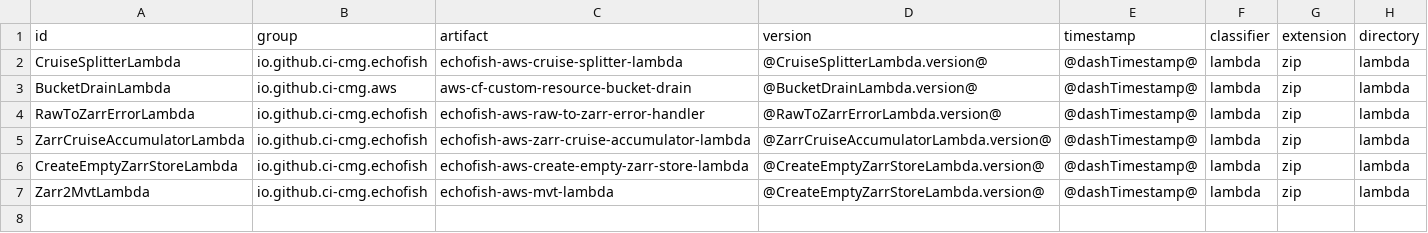
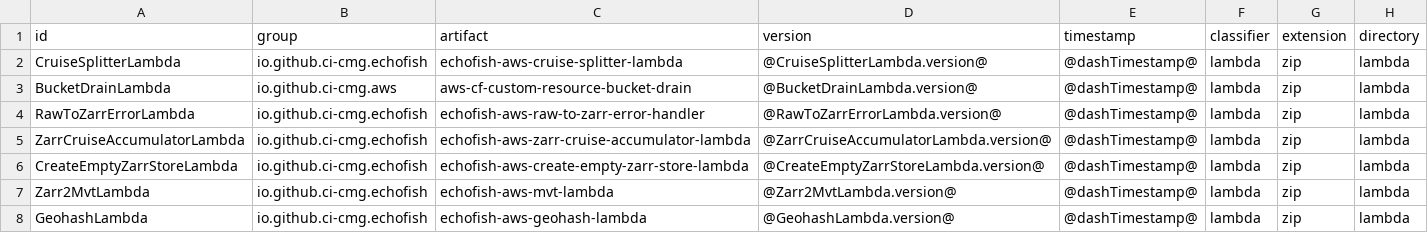
Before and after one commit to CI-CMG/echofish-aws-cloudformation, a CSV file: echofish-aws-cloudformation/resources/resources.csv, drawn as a sheet.

Commit message:
generate geohash

```diff
--- a/echofish-aws-cloudformation/resources/resources.csv
+++ b/echofish-aws-cloudformation/resources/resources.csv
@@ -6,2 +6,3 @@ ZarrCruiseAccumulatorLambda,io.github.ci-cmg.echofish,echofish-aws-zarr-cruise-a
 CreateEmptyZarrStoreLambda,io.github.ci-cmg.echofish,echofish-aws-create-empty-zarr-store-lambda,@CreateEmptyZarrStoreLambda.version@,@dashTimestamp@,lambda,zip,lambda
-Zarr2MvtLambda,io.github.ci-cmg.echofish,echofish-aws-mvt-lambda,@CreateEmptyZarrStoreLambda.version@,@dashTimestamp@,lambda,zip,lambda
+Zarr2MvtLambda,io.github.ci-cmg.echofish,echofish-aws-mvt-lambda,@Zarr2MvtLambda.version@,@dashTimestamp@,lambda,zip,lambda
+GeohashLambda,io.github.ci-cmg.echofish,echofish-aws-geohash-lambda,@GeohashLambda.version@,@dashTimestamp@,lambda,zip,lambda
```
Also changed, not shown: 4 other files.
